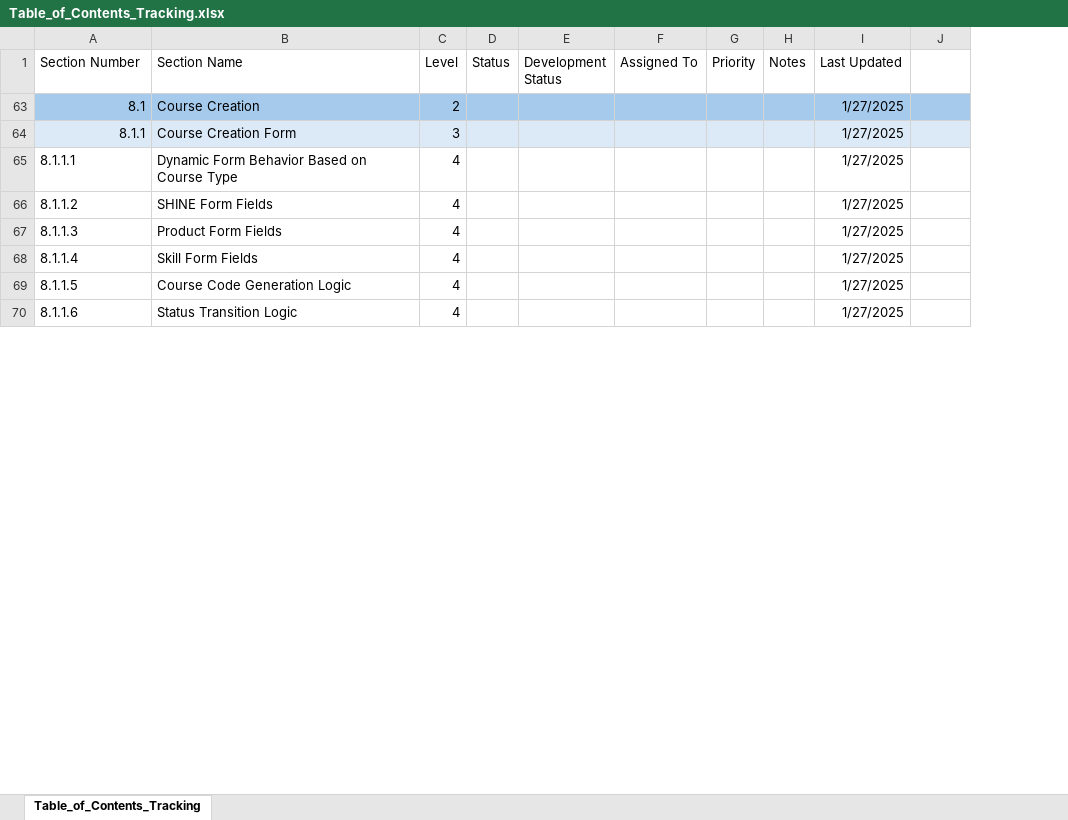
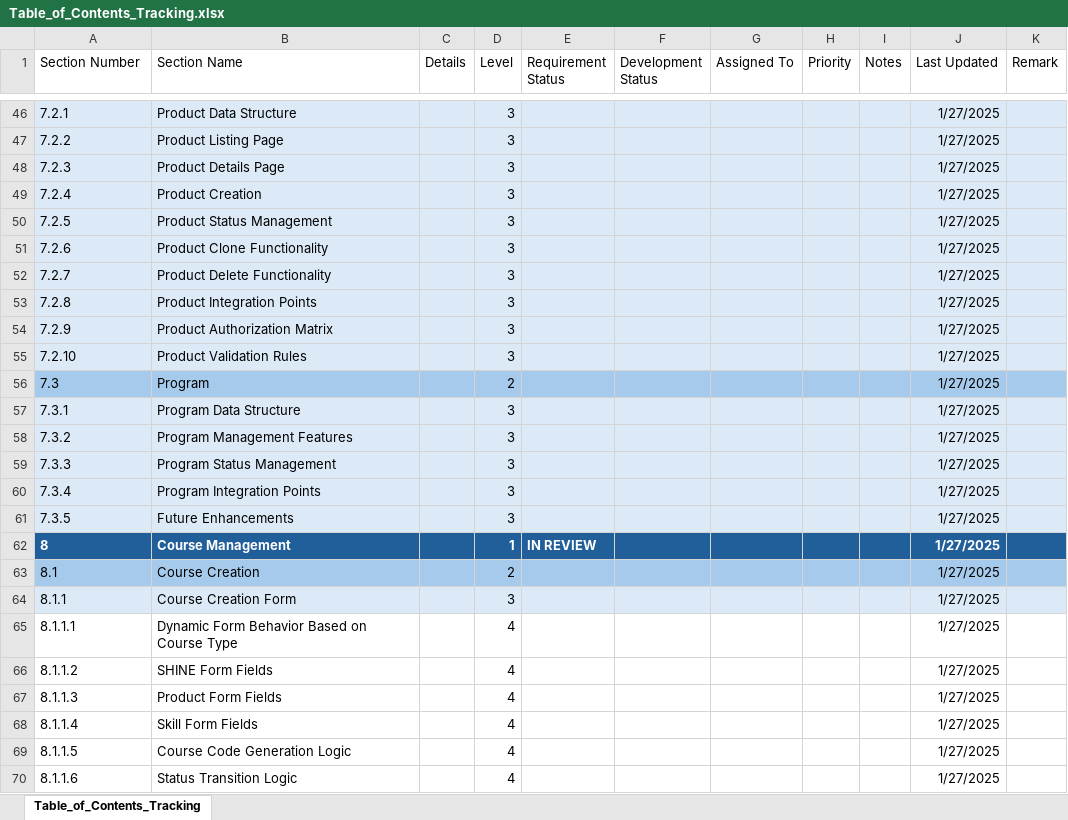
Before and after one commit to linhle1412/hanna-lms, an Excel workbook: documents/LMS Requirements/Table_of_Contents_Tracking.xlsx, sheet Table_of_Contents_Tracking, drawn as a sheet; only a part is shown, gaps mark what is left out; values as stored, in another font and other column widths than the file's, no borders; removed rows and columns are numbered as before the commit, all else as after; the diff covers the shown part only; the diff names each change by its address in the sheet, - before the commit and + after, or states it on an @@ line.

Commit message:
Update Table of Contents tracking spreadsheet in LMS Requirements to reflect recent changes and improvements.

```diff
--- a/documents/LMS Requirements/Table_of_Contents_Tracking.xlsx (sheet Table_of_Contents_Tracking)
+++ b/documents/LMS Requirements/Table_of_Contents_Tracking.xlsx (sheet Table_of_Contents_Tracking)
+column C (Details), empty
-column D (Status), empty
+column E (Requirement Status), empty
-K1: (empty)
+K1: Remark
@@ row 46 unhidden: 7.2.1 | Product Data Structure |  | 3 |  |  |  |  |  | 1/27/2025 @@
@@ row 47 unhidden: 7.2.2 | Product Listing Page |  | 3 |  |  |  |  |  | 1/27/2025 @@
@@ row 48 unhidden: 7.2.3 | Product Details Page |  | 3 |  |  |  |  |  | 1/27/2025 @@
@@ row 49 unhidden: 7.2.4 | Product Creation |  | 3 |  |  |  |  |  | 1/27/2025 @@
@@ row 50 unhidden: 7.2.5 | Product Status Management |  | 3 |  |  |  |  |  | 1/27/2025 @@
@@ row 51 unhidden: 7.2.6 | Product Clone Functionality |  | 3 |  |  |  |  |  | 1/27/2025 @@
@@ row 52 unhidden: 7.2.7 | Product Delete Functionality |  | 3 |  |  |  |  |  | 1/27/2025 @@
@@ row 53 unhidden: 7.2.8 | Product Integration Points |  | 3 |  |  |  |  |  | 1/27/2025 @@
@@ row 54 unhidden: 7.2.9 | Product Authorization Matrix |  | 3 |  |  |  |  |  | 1/27/2025 @@
@@ row 55 unhidden: 7.2.10 | Product Validation Rules |  | 3 |  |  |  |  |  | 1/27/2025 @@
@@ row 56 unhidden: 7.3 | Program |  | 2 |  |  |  |  |  | 1/27/2025 @@
@@ row 57 unhidden: 7.3.1 | Program Data Structure |  | 3 |  |  |  |  |  | 1/27/2025 @@
@@ row 58 unhidden: 7.3.2 | Program Management Features |  | 3 |  |  |  |  |  | 1/27/2025 @@
@@ row 59 unhidden: 7.3.3 | Program Status Management |  | 3 |  |  |  |  |  | 1/27/2025 @@
@@ row 60 unhidden: 7.3.4 | Program Integration Points |  | 3 |  |  |  |  |  | 1/27/2025 @@
@@ row 61 unhidden: 7.3.5 | Future Enhancements |  | 3 |  |  |  |  |  | 1/27/2025 @@
@@ row 62 unhidden: 8 | Course Management |  | 1 | IN REVIEW |  |  |  |  | 1/27/2025 @@
-A63:A64 alignment: right
+A63:A64 alignment: left
```
Also changed, not shown: 15 added rows, 90 hidden or unhidden rows and cell formats elsewhere in this sheet.
